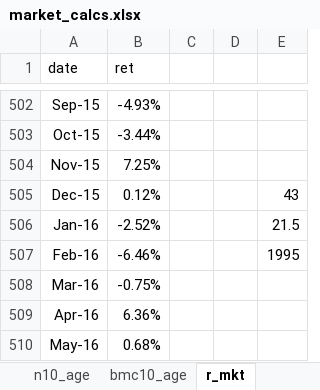
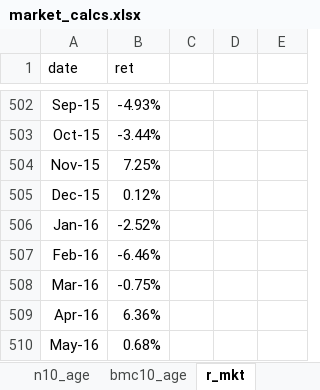
Before and after one commit to luclet/QAM-Factor-Timing, an Excel workbook: Data/market_calcs.xlsx, sheet r_mkt, drawn as a sheet; only a part is shown, gaps mark what is left out; values as stored, in another font and other column widths than the file's, no borders; the diff names each change by its address in the sheet, - before the commit and + after, or states it on an @@ line.

```diff
--- a/Data/market_calcs.xlsx (sheet r_mkt)
+++ b/Data/market_calcs.xlsx (sheet r_mkt)
-E505: 43
+E505: (empty)
-E506: 21.5
+E506: (empty)
-E507: 1995
+E507: (empty)
```
Also changed, not shown: 2 other files.
